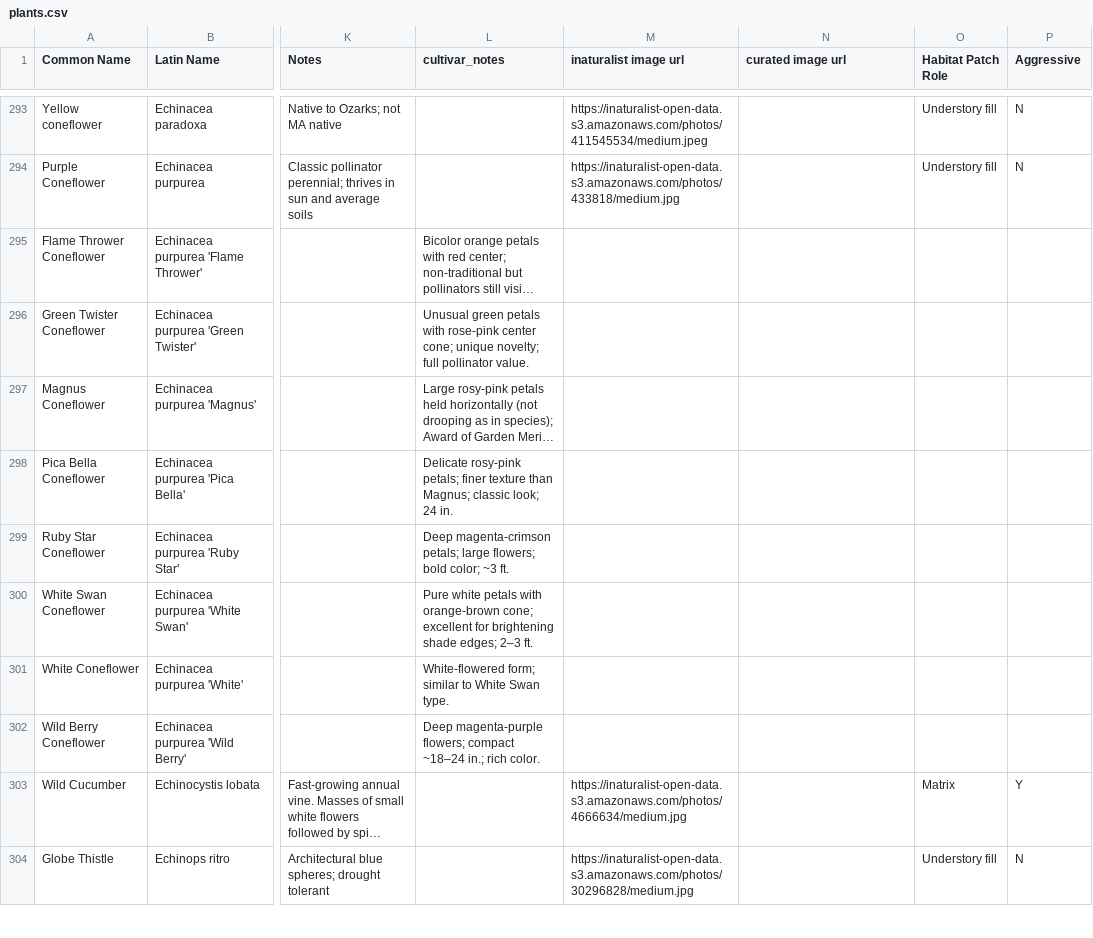
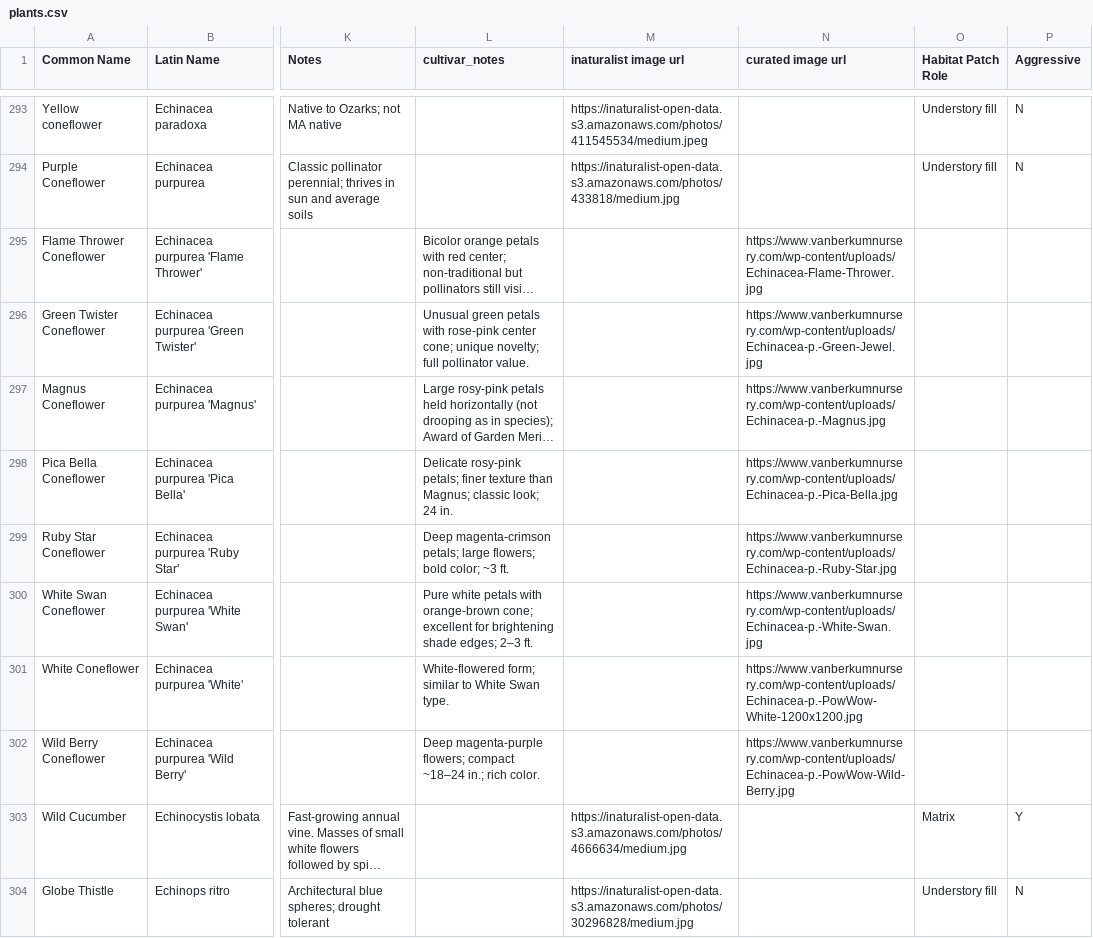
Before and after one commit to rsummmmers/plant-finder, a CSV file: dev/plants.csv, drawn as a sheet; only a part is shown, gaps mark what is left out; long unchanged cells end in …; the diff names each change by its address in the sheet, - before the commit and + after, or states it on an @@ line.

Commit message:
Update plants.csv

```diff
--- a/dev/plants.csv
+++ b/dev/plants.csv
-N295 (curated image url): (empty)
+N295 (curated image url): https://www.vanberkumnursery.com/wp-content/uploads/Echinacea-Flame-Thrower.jpg
-N296 (curated image url): (empty)
+N296 (curated image url): https://www.vanberkumnursery.com/wp-content/uploads/Echinacea-p.-Green-Jewel.jpg
-N297 (curated image url): (empty)
+N297 (curated image url): https://www.vanberkumnursery.com/wp-content/uploads/Echinacea-p.-Magnus.jpg
-N298 (curated image url): (empty)
+N298 (curated image url): https://www.vanberkumnursery.com/wp-content/uploads/Echinacea-p.-Pica-Bella.jpg
-N299 (curated image url): (empty)
+N299 (curated image url): https://www.vanberkumnursery.com/wp-content/uploads/Echinacea-p.-Ruby-Star.jpg
-N300 (curated image url): (empty)
+N300 (curated image url): https://www.vanberkumnursery.com/wp-content/uploads/Echinacea-p.-White-Swan.jpg
-N301 (curated image url): (empty)
+N301 (curated image url): https://www.vanberkumnursery.com/wp-content/uploads/Echinacea-p.-PowWow-White-1200x1200.jpg
-N302 (curated image url): (empty)
+N302 (curated image url): https://www.vanberkumnursery.com/wp-content/uploads/Echinacea-p.-PowWow-Wild-Berry.jpg
```
